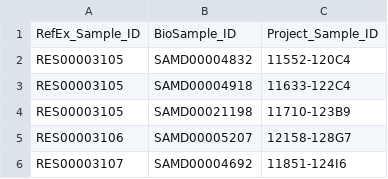
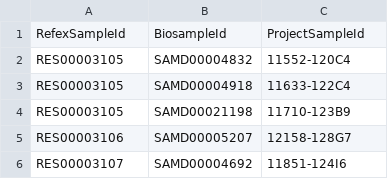
Before and after one commit to gstein314/RefEx2_fork, a TSV file: refex-sample/fantom5_mouse/fantom5_mouse_refextable_sampleID_mapping.tsv, drawn as a sheet; only a part is shown.

```diff
--- a/refex-sample/fantom5_mouse/fantom5_mouse_refextable_sampleID_mapping.tsv
+++ b/refex-sample/fantom5_mouse/fantom5_mouse_refextable_sampleID_mapping.tsv
@@ -1,2 +1,2 @@
-RefEx_Sample_ID	BioSample_ID	Project_Sample_ID
+RefexSampleId	BiosampleId	ProjectSampleId
 RES00003105	SAMD00004832	11552-120C4
```
Also changed, not shown: refex-sample/fantom5_mouse/fantom5_mouse_refex-refined_sample_annotation.tsv.
